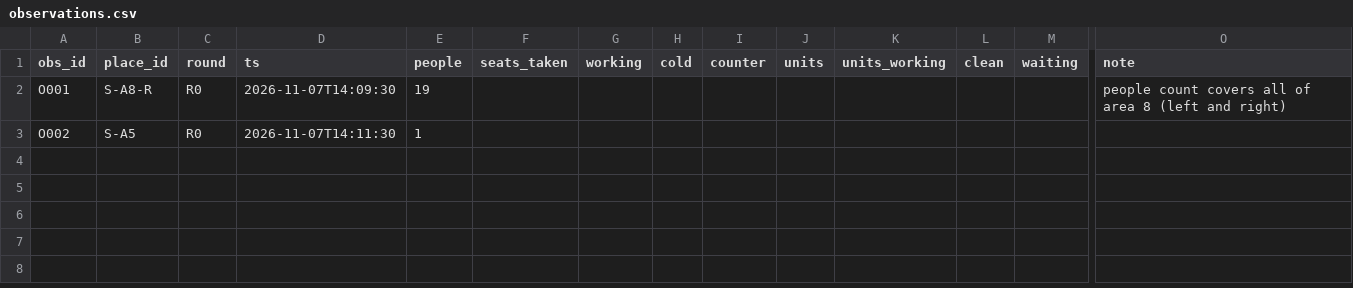
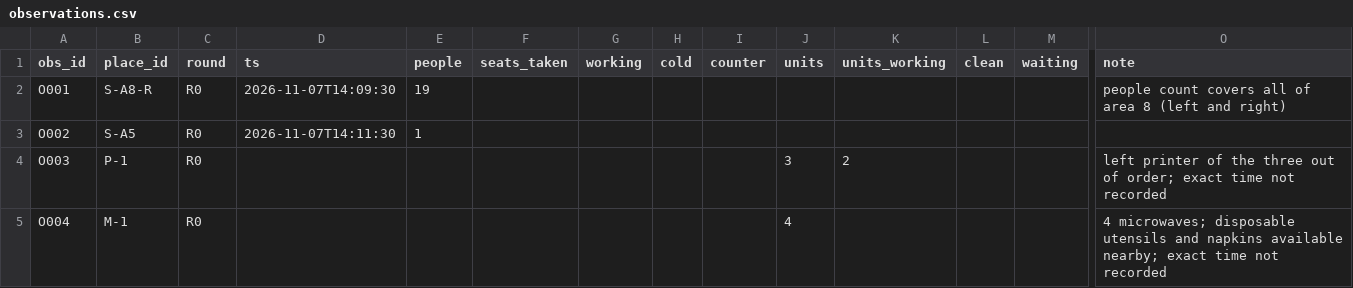
Before and after one commit to YahwehC/td26-build-a-dataset, a CSV file: data/observations.csv, drawn as a sheet; only a part is shown, gaps mark what is left out; rows hold the shown columns only; the diff names each change by its address in the sheet, - before the commit and + after, or states it on an @@ line.

Commit message:
Log printers (3, left one out of order) and microwaves (4, utensils and napkins nearby)

```diff
--- a/data/observations.csv
+++ b/data/observations.csv
+row 4: O003 | P-1 | R0 |  |  |  |  |  |  | 3 | 2 |  |  | left printer of the three out of order; exact time not recorded
+row 5: O004 | M-1 | R0 |  |  |  |  |  |  | 4 |  |  |  | 4 microwaves; disposable utensils and napkins available nearby; exact time not recorded
```
Also changed, not shown: data/places.csv.
